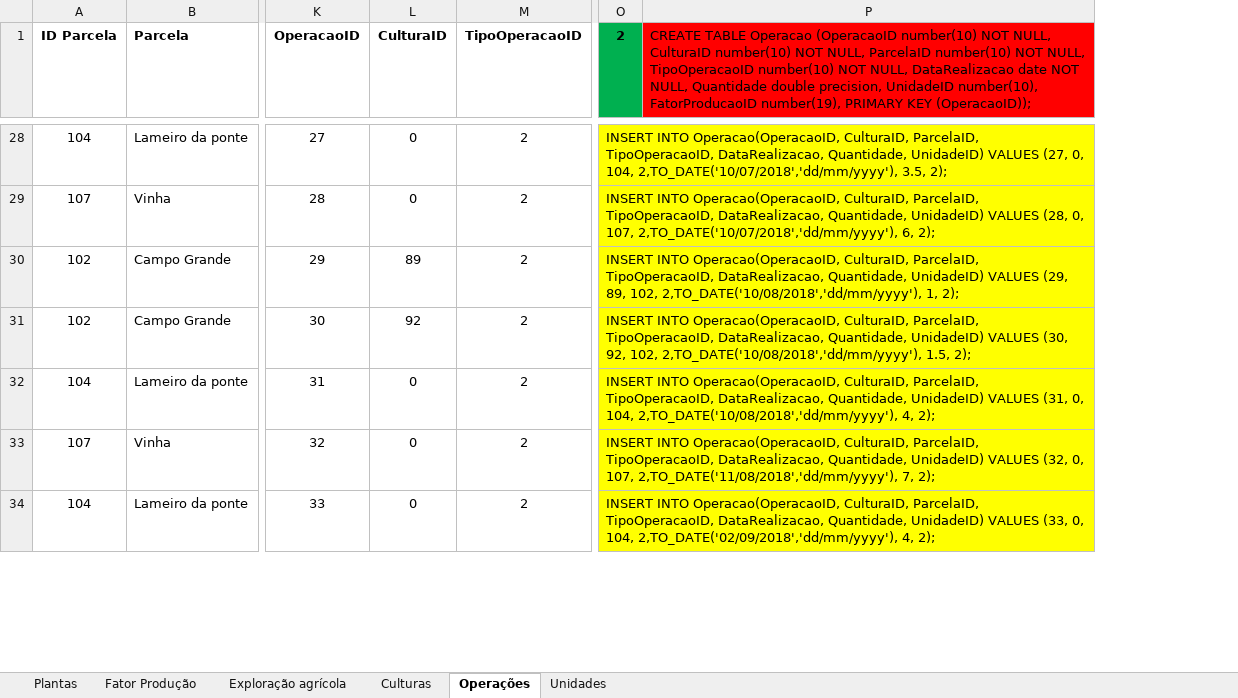
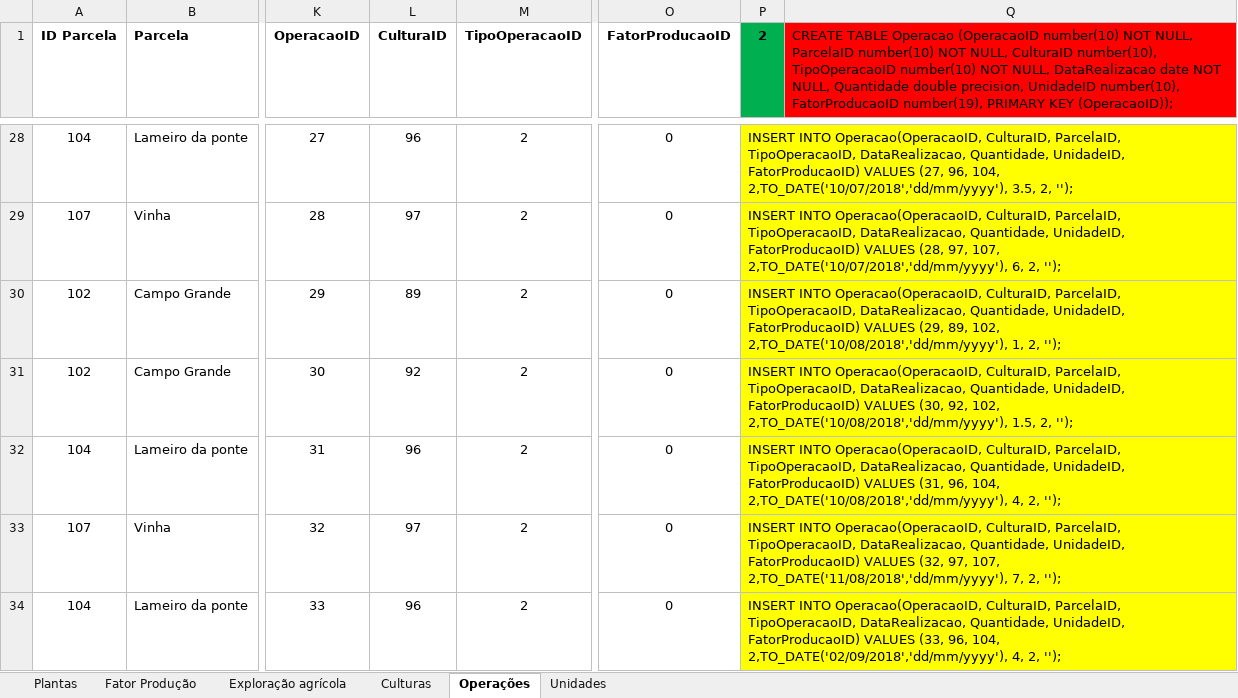
Before and after one commit to JoelBrunoFerreira/isep-lapr3, an Excel workbook: docs/Sprint_1/US_BD_04/Legacy_Data_v2a.xlsx, sheet Operações, drawn as a sheet; only a part is shown, gaps mark what is left out; values as stored, in another font and other column widths than the file's, no borders; removed rows and columns are numbered as before the commit, all else as after; the diff covers the shown part only; the diff names each change by its address in the sheet, - before the commit and + after, or states it on an @@ line.

```diff
--- a/docs/Sprint_1/US_BD_04/Legacy_Data_v2a.xlsx (sheet Operações)
+++ b/docs/Sprint_1/US_BD_04/Legacy_Data_v2a.xlsx (sheet Operações)
+column O (FatorProducaoID), rows 28-34: all 0
-column P, row 1: CREATE TABLE Operacao (OperacaoID number(10) NOT NULL, CulturaID number(10) NOT NULL, ParcelaID number(10) NOT NULL, TipoOperacaoID number(10) NOT NULL, DataRealizacao date NOT NULL, Quantidade double precision, UnidadeID number(10), FatorProducaoID number(19), PRIMARY KEY (OperacaoID));
+column Q, row 1: CREATE TABLE Operacao (OperacaoID number(10) NOT NULL, ParcelaID number(10) NOT NULL, CulturaID number(10), TipoOperacaoID number(10) NOT NULL, DataRealizacao date NOT NULL, Quantidade double precision, UnidadeID number(10), FatorProducaoID number(19), PRIMARY KEY (OperacaoID));
-L28 (CulturaID): 0
+L28 (CulturaID): 96
-P28 (2): …DataRealizacao, Quantidade, UnidadeID) VALUES (27, 0, 104, 2,TO_DATE('10/07/2018','dd/mm/yyyy'), 3.5, 2);
+P28 (2): …DataRealizacao, Quantidade, UnidadeID, FatorProducaoID) VALUES (27, 96, 104, 2,TO_DATE('10/07/2018','dd/mm/yyyy'), 3.5, 2, '');
-L29 (CulturaID): 0
+L29 (CulturaID): 97
-P29 (2): …DataRealizacao, Quantidade, UnidadeID) VALUES (28, 0, 107, 2,TO_DATE('10/07/2018','dd/mm/yyyy'), 6, 2);
+P29 (2): …DataRealizacao, Quantidade, UnidadeID, FatorProducaoID) VALUES (28, 97, 107, 2,TO_DATE('10/07/2018','dd/mm/yyyy'), 6, 2, '');
-P30 (2): …DataRealizacao, Quantidade, UnidadeID) VALUES (29, 89, 102, 2,TO_DATE('10/08/2018','dd/mm/yyyy'), 1, 2);
+P30 (2): …DataRealizacao, Quantidade, UnidadeID, FatorProducaoID) VALUES (29, 89, 102, 2,TO_DATE('10/08/2018','dd/mm/yyyy'), 1, 2, '');
-P31 (2): …DataRealizacao, Quantidade, UnidadeID) VALUES (30, 92, 102, 2,TO_DATE('10/08/2018','dd/mm/yyyy'), 1.5, 2);
+P31 (2): …DataRealizacao, Quantidade, UnidadeID, FatorProducaoID) VALUES (30, 92, 102, 2,TO_DATE('10/08/2018','dd/mm/yyyy'), 1.5, 2, '');
-L32 (CulturaID): 0
+L32 (CulturaID): 96
-P32 (2): …DataRealizacao, Quantidade, UnidadeID) VALUES (31, 0, 104, 2,TO_DATE('10/08/2018','dd/mm/yyyy'), 4, 2);
+P32 (2): …DataRealizacao, Quantidade, UnidadeID, FatorProducaoID) VALUES (31, 96, 104, 2,TO_DATE('10/08/2018','dd/mm/yyyy'), 4, 2, '');
-L33 (CulturaID): 0
+L33 (CulturaID): 97
-P33 (2): …DataRealizacao, Quantidade, UnidadeID) VALUES (32, 0, 107, 2,TO_DATE('11/08/2018','dd/mm/yyyy'), 7, 2);
+P33 (2): …DataRealizacao, Quantidade, UnidadeID, FatorProducaoID) VALUES (32, 97, 107, 2,TO_DATE('11/08/2018','dd/mm/yyyy'), 7, 2, '');
-L34 (CulturaID): 0
+L34 (CulturaID): 96
-P34 (2): …DataRealizacao, Quantidade, UnidadeID) VALUES (33, 0, 104, 2,TO_DATE('02/09/2018','dd/mm/yyyy'), 4, 2);
+P34 (2): …DataRealizacao, Quantidade, UnidadeID, FatorProducaoID) VALUES (33, 96, 104, 2,TO_DATE('02/09/2018','dd/mm/yyyy'), 4, 2, '');
```
Also changed, not shown: 219 edited cells elsewhere in this sheet, sheet Plantas, formulas that keep their value, 6 other files.
